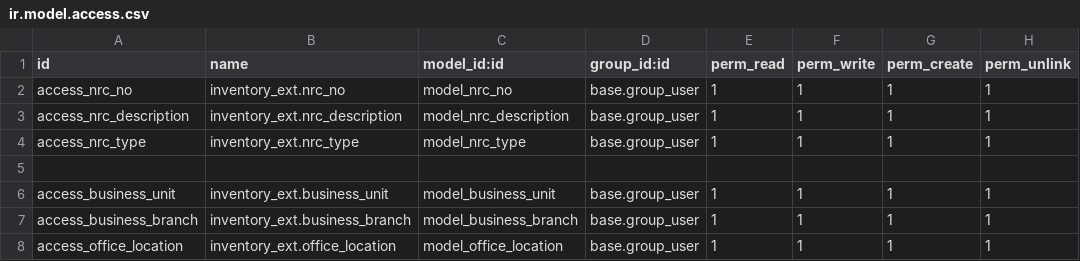
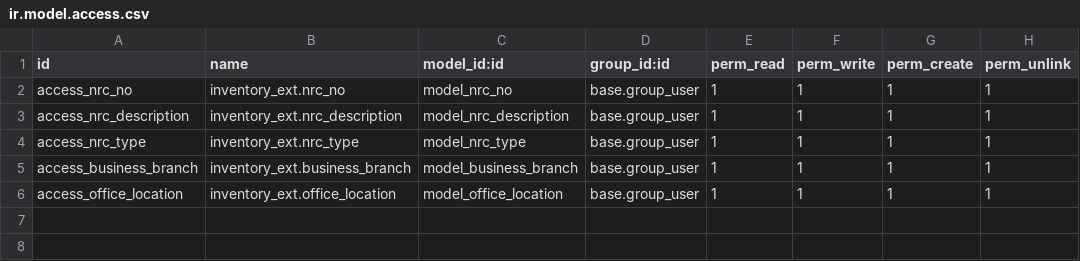
Before and after one commit to odooerpumg/herbal, a CSV file: addons/inventory_ext/security/ir.model.access.csv, drawn as a sheet.

```diff
--- a/addons/inventory_ext/security/ir.model.access.csv
+++ b/addons/inventory_ext/security/ir.model.access.csv
@@ -4,4 +4,2 @@ access_nrc_description,inventory_ext.nrc_description,model_nrc_description,base.
 access_nrc_type,inventory_ext.nrc_type,model_nrc_type,base.group_user,1,1,1,1
-
-access_business_unit,inventory_ext.business_unit,model_business_unit,base.group_user,1,1,1,1
 access_business_branch,inventory_ext.business_branch,model_business_branch,base.group_user,1,1,1,1
```
Also changed, not shown: addons/master_data_extension/security/ir.model.access.csv, 15 other files.
